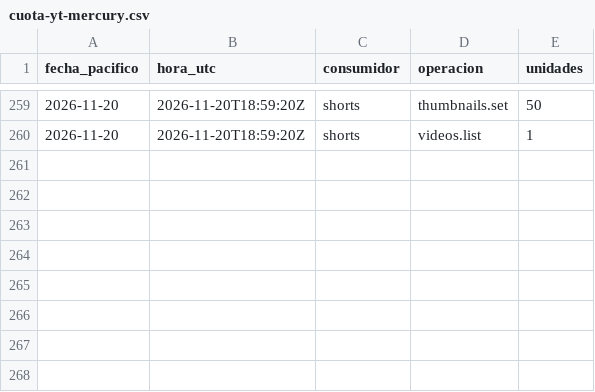
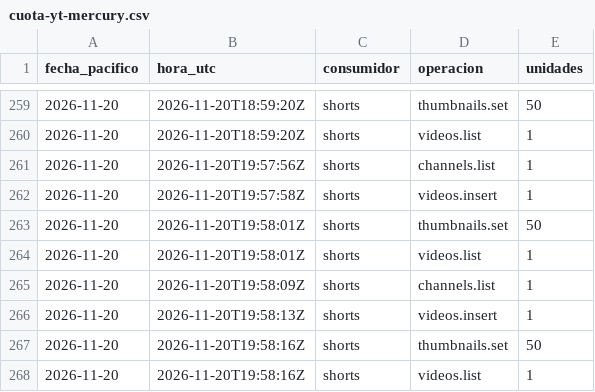
Before and after one commit to hardlypythonnmr/cpe-engine, a CSV file: earn/naos/medicion/cuota-yt-mercury.csv, drawn as a sheet; only a part is shown, gaps mark what is left out; the diff names each change by its address in the sheet, - before the commit and + after, or states it on an @@ line.

Commit message:
mercury: registros de la ronda (mercury-publicar)

```diff
--- a/earn/naos/medicion/cuota-yt-mercury.csv
+++ b/earn/naos/medicion/cuota-yt-mercury.csv
+row 261: 2026-11-20 | 2026-11-20T19:57:56Z | shorts | channels.list | 1
+row 262: 2026-11-20 | 2026-11-20T19:57:58Z | shorts | videos.insert | 1
+row 263: 2026-11-20 | 2026-11-20T19:58:01Z | shorts | thumbnails.set | 50
+row 264: 2026-11-20 | 2026-11-20T19:58:01Z | shorts | videos.list | 1
+row 265: 2026-11-20 | 2026-11-20T19:58:09Z | shorts | channels.list | 1
+row 266: 2026-11-20 | 2026-11-20T19:58:13Z | shorts | videos.insert | 1
+row 267: 2026-11-20 | 2026-11-20T19:58:16Z | shorts | thumbnails.set | 50
+row 268: 2026-11-20 | 2026-11-20T19:58:16Z | shorts | videos.list | 1
```
Also changed, not shown: earn/naos/motor/instagram/publicados.csv.
